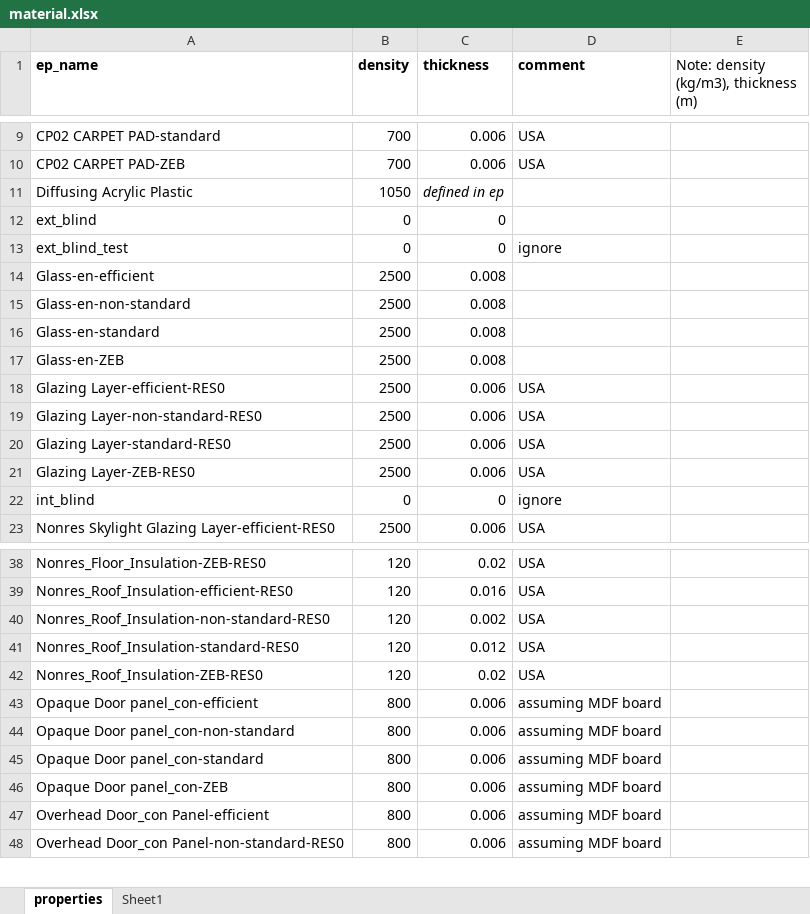
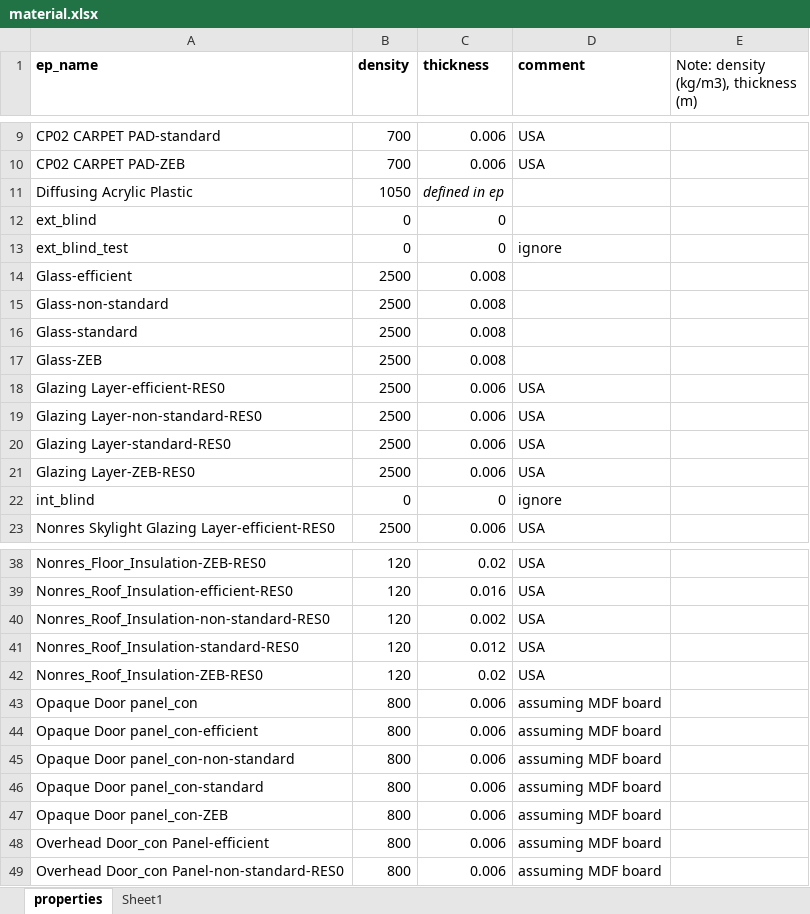
Before and after one commit to NTNU-IndEcol/BuildME, an Excel workbook: data/material.xlsx, sheet properties, drawn as a sheet; only a part is shown, gaps mark what is left out; values as stored, in another font and other column widths than the file's, no borders; the diff names each change by its address in the sheet, - before the commit and + after, or states it on an @@ line.

```diff
--- a/data/material.xlsx (sheet properties)
+++ b/data/material.xlsx (sheet properties)
-A14 (ep_name): Glass-en-efficient
+A14 (ep_name): Glass-efficient
-A15 (ep_name): Glass-en-non-standard
+A15 (ep_name): Glass-non-standard
-A16 (ep_name): Glass-en-standard
+A16 (ep_name): Glass-standard
-A17 (ep_name): Glass-en-ZEB
+A17 (ep_name): Glass-ZEB
+row 43: Opaque Door panel_con | 800 | 0.006 | assuming MDF board
```
Also changed, not shown: 9 other files.
